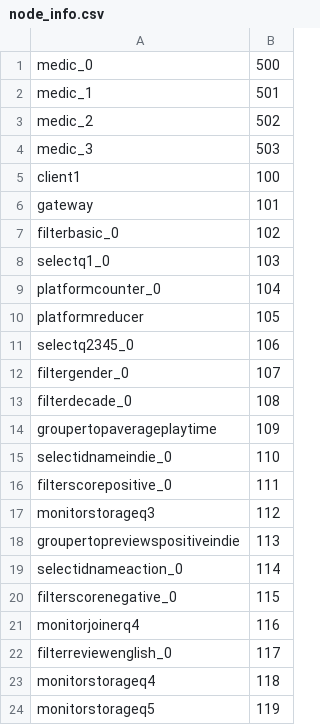
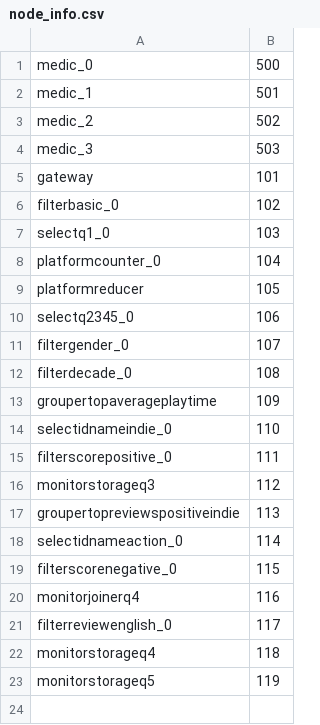
Before and after one commit to AbrahamOsco/TP1-Distribuidos, a CSV file: system/leader/node_info.csv, drawn as a sheet.

Commit message:
update node_info.csv, add log in dojo file

```diff
--- a/system/leader/node_info.csv
+++ b/system/leader/node_info.csv
@@ -4,3 +4,2 @@ medic_2,502
 medic_3,503
-client1,100
 gateway,101
```
Also changed, not shown: 3 other files.
